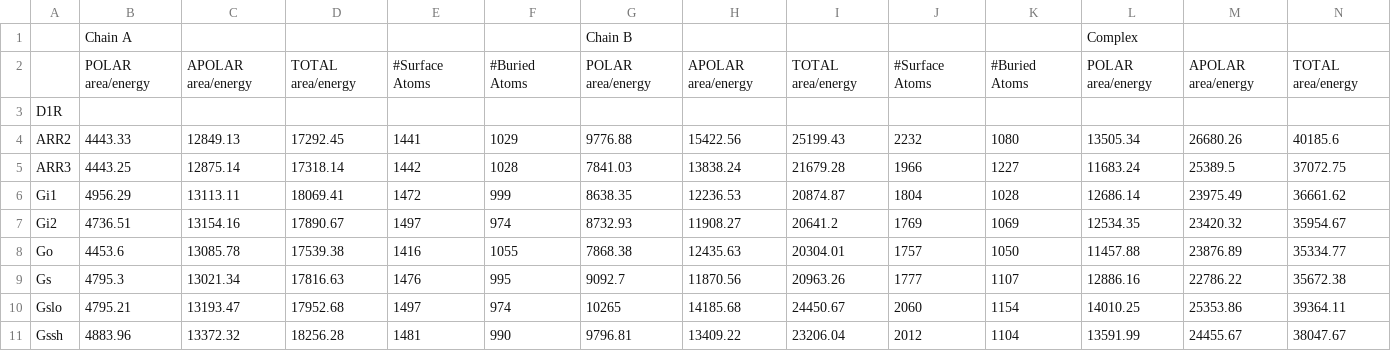
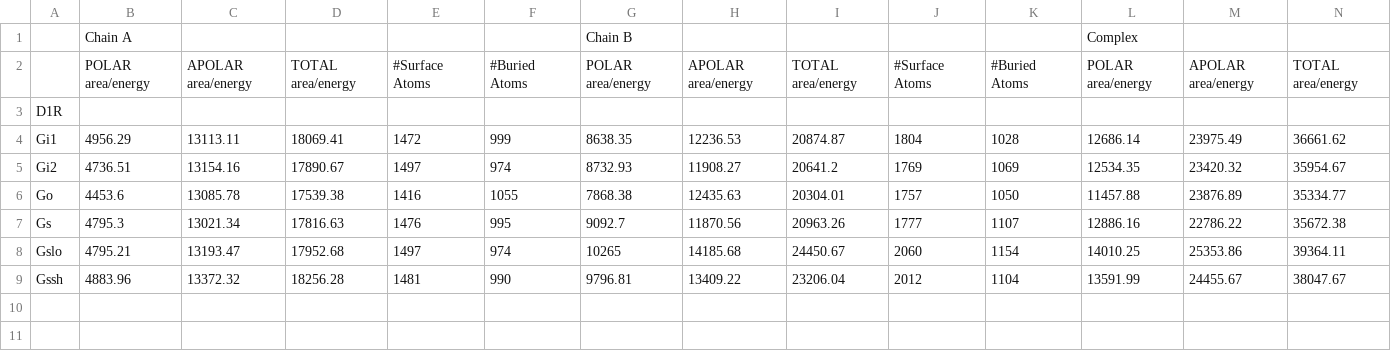
Before and after one commit to IrinaMoreira/gpcr-comparative-analysis, a CSV file: 3_STRUCTURAL_FEATURES/InterProSurf_Energies.csv, drawn as a sheet; only a part is shown; rows hold the shown columns only; the diff names each change by its address in the sheet, - before the commit and + after, or states it on an @@ line.

Commit message:
Update InterProSurf_Energies.csv

```diff
--- a/3_STRUCTURAL_FEATURES/InterProSurf_Energies.csv
+++ b/3_STRUCTURAL_FEATURES/InterProSurf_Energies.csv
-row 4: ARR2 | 4443.33 | 12849.13 | 17292.45 | 1441 | 1029 | 9776.88 | 15422.56 | 25199.43 | 2232 | 1080 | 13505.34 | 26680.26 | 40185.6
-row 5: ARR3 | 4443.25 | 12875.14 | 17318.14 | 1442 | 1028 | 7841.03 | 13838.24 | 21679.28 | 1966 | 1227 | 11683.24 | 25389.5 | 37072.75
```
